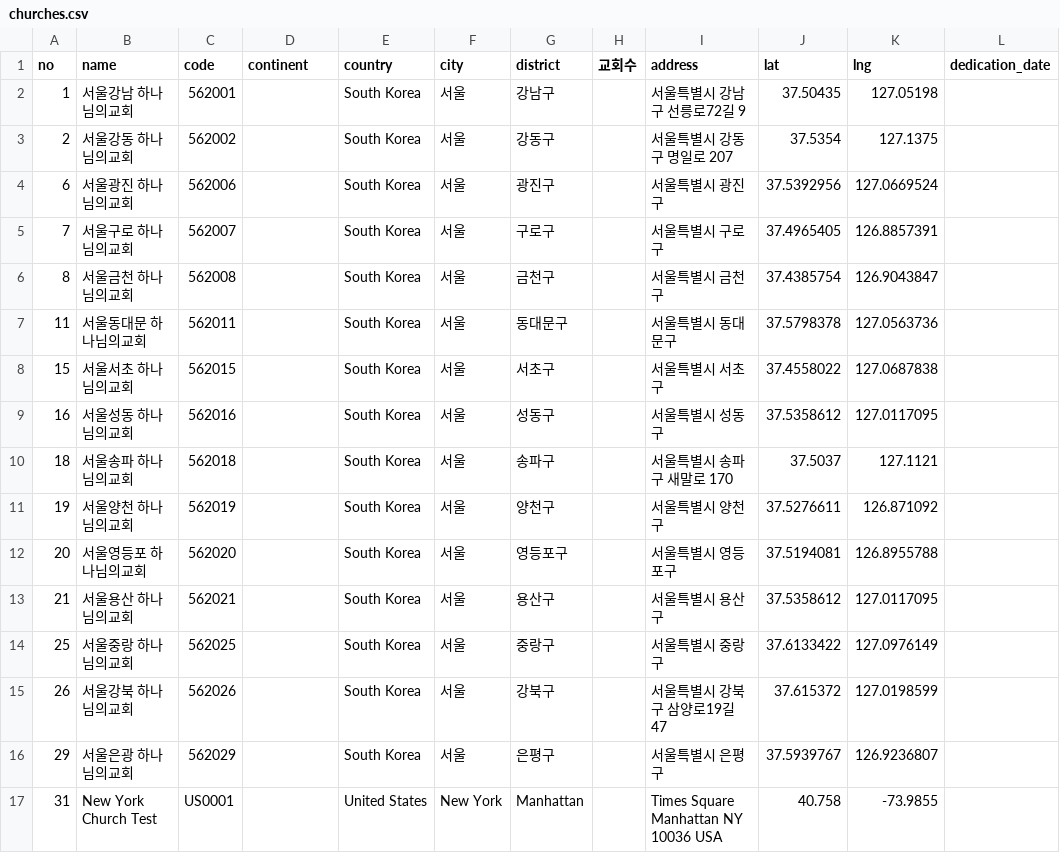
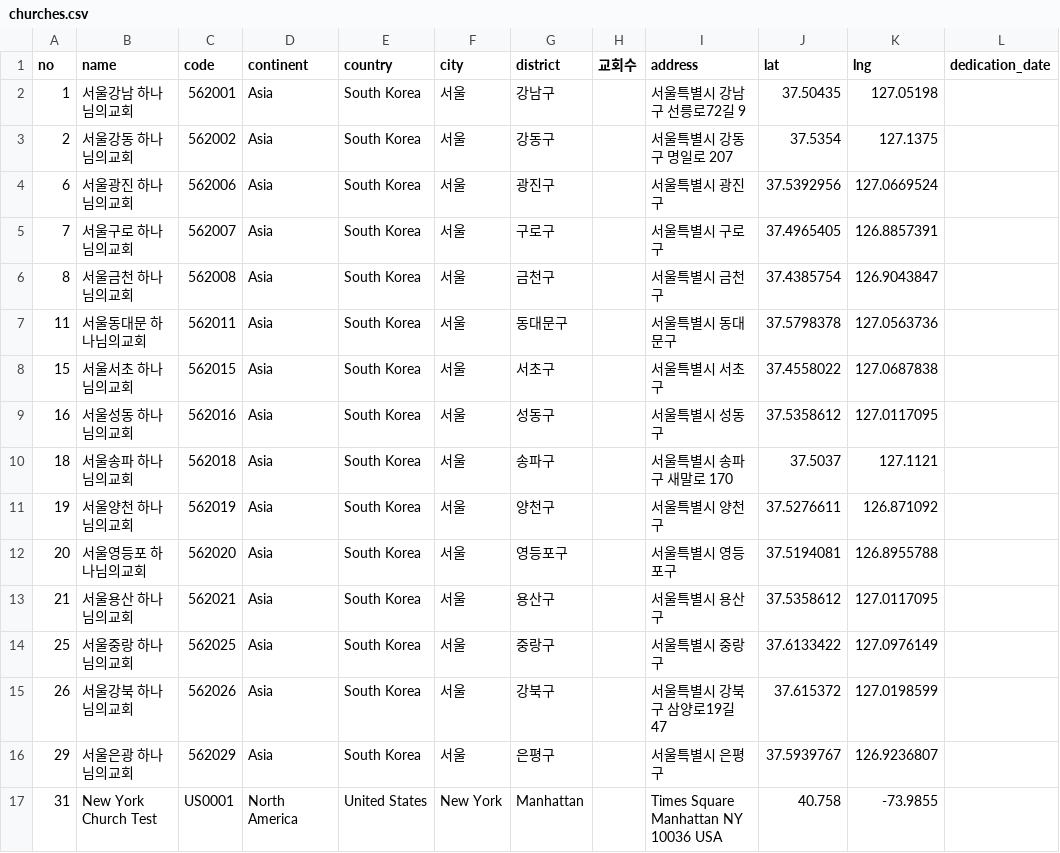
Before and after one commit to suhaw123-sketch/Church-of-God-Map, a CSV file: data/churches.csv, drawn as a sheet; only a part is shown; the diff names each change by its address in the sheet, - before the commit and + after, or states it on an @@ line.

Commit message:
Update churches.csv

```diff
--- a/data/churches.csv
+++ b/data/churches.csv
-D2:D16 (continent): (empty)
+D2:D16 (continent): Asia
-D17 (continent): (empty)
+D17 (continent): North America
```
